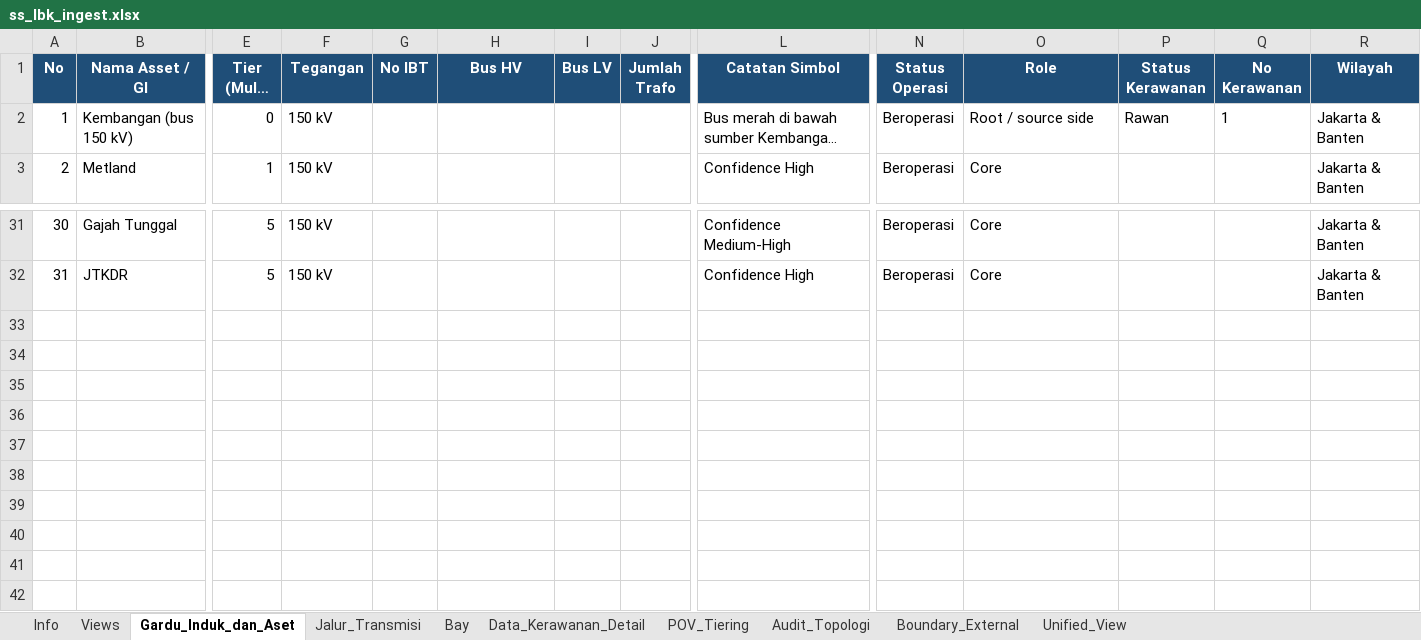
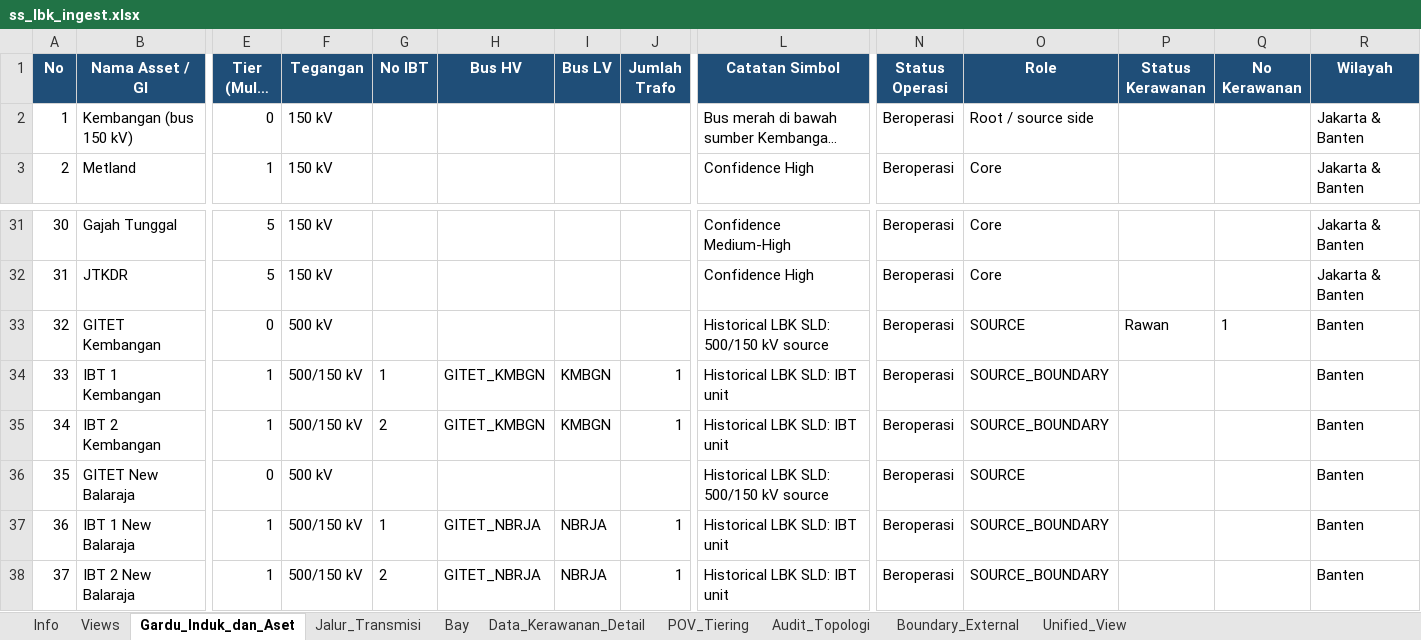
Before and after one commit to hafizna/SLD_engine, an Excel workbook: samples/ss_lbk_ingest.xlsx, sheet Gardu_Induk_dan_Aset, drawn as a sheet; only a part is shown, gaps mark what is left out; long unchanged cells end in …; values as stored, in another font and other column widths than the file's, no borders; rows hold the shown columns only; the diff names each change by its address in the sheet, - before the commit and + after, or states it on an @@ line.

Commit message:
Restore LBK voltage sources and add combined Muarakarang Durikosambi view

```diff
--- a/samples/ss_lbk_ingest.xlsx (sheet Gardu_Induk_dan_Aset)
+++ b/samples/ss_lbk_ingest.xlsx (sheet Gardu_Induk_dan_Aset)
-P2 (Status Kerawanan): Rawan
+P2 (Status Kerawanan): (empty)
-Q2 (No Kerawanan): 1
+Q2 (No Kerawanan): (empty)
+row 33: 32 | GITET Kembangan | 0 | 500 kV |  |  |  |  | Historical LBK SLD: 500/150 kV source | Beroperasi | SOURCE | Rawan | 1 | Banten
+row 34: 33 | IBT 1 Kembangan | 1 | 500/150 kV | 1 | GITET_KMBGN | KMBGN | 1 | Historical LBK SLD: IBT unit | Beroperasi | SOURCE_BOUNDARY |  |  | Banten
+row 35: 34 | IBT 2 Kembangan | 1 | 500/150 kV | 2 | GITET_KMBGN | KMBGN | 1 | Historical LBK SLD: IBT unit | Beroperasi | SOURCE_BOUNDARY |  |  | Banten
+row 36: 35 | GITET New Balaraja | 0 | 500 kV |  |  |  |  | Historical LBK SLD: 500/150 kV source | Beroperasi | SOURCE |  |  | Banten
+row 37: 36 | IBT 1 New Balaraja | 1 | 500/150 kV | 1 | GITET_NBRJA | NBRJA | 1 | Historical LBK SLD: IBT unit | Beroperasi | SOURCE_BOUNDARY |  |  | Banten
+row 38: 37 | IBT 2 New Balaraja | 1 | 500/150 kV | 2 | GITET_NBRJA | NBRJA | 1 | Historical LBK SLD: IBT unit | Beroperasi | SOURCE_BOUNDARY |  |  | Banten
```
Also changed, not shown: sheet Views, samples/ss_muarakarang_durikosambi_ingest.xlsx, 6 other files.
